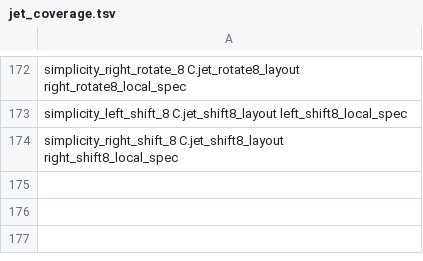
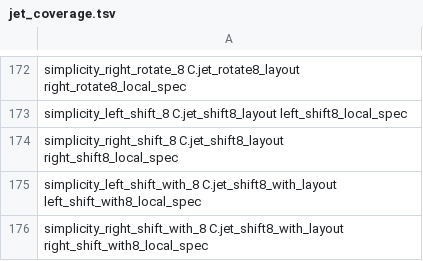
Before and after one commit to brenorb/simplicity, a TSV file: Coq/C/jet_coverage.tsv, drawn as a sheet; only a part is shown, gaps mark what is left out.

Commit message:
feat(coq): register canonical fill-controlled byte shifts

```diff
--- a/Coq/C/jet_coverage.tsv
+++ b/Coq/C/jet_coverage.tsv
@@ -174 +174,3 @@ simplicity_left_shift_8 C.jet_shift8_layout left_shift8_local_spec
 simplicity_right_shift_8 C.jet_shift8_layout right_shift8_local_spec
+simplicity_left_shift_with_8 C.jet_shift8_with_layout left_shift_with8_local_spec
+simplicity_right_shift_with_8 C.jet_shift8_with_layout right_shift_with8_local_spec
```
Also changed, not shown: 7 other files.
